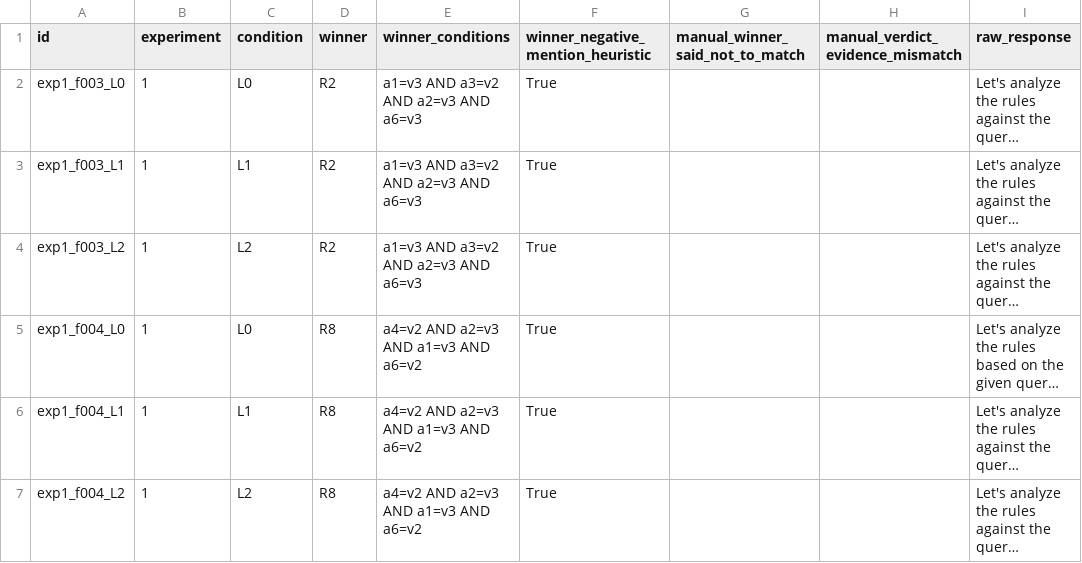
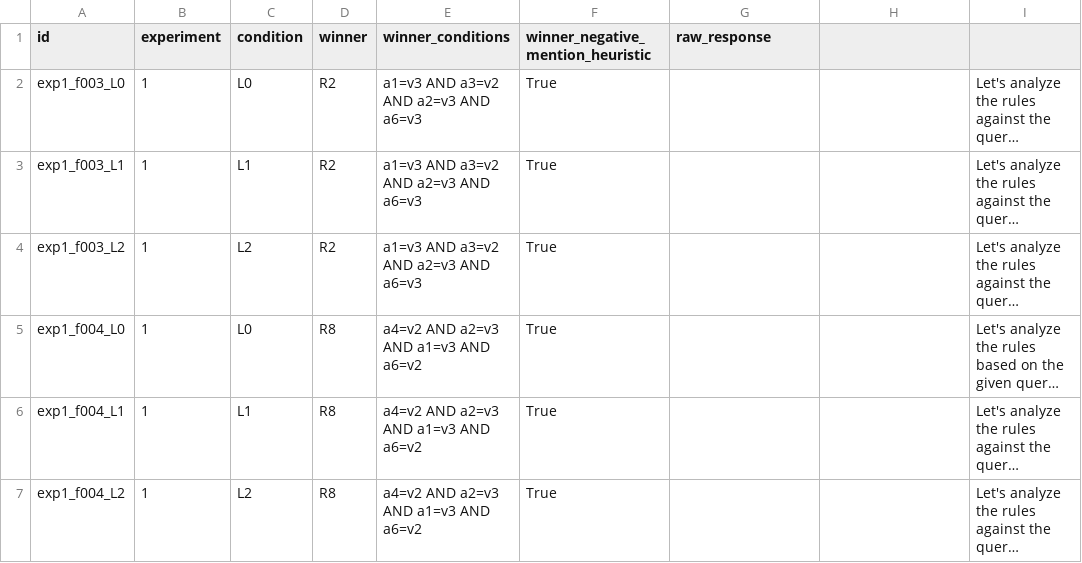
Before and after one commit to SretenGlavinceski/RuleTreeBench-Benchmark, a CSV file: results/metrics/response_patterns/gemma3_4b_explicit_none_review.csv, drawn as a sheet; only a part is shown; long unchanged cells end in …; the diff names each change by its address in the sheet, - before the commit and + after, or states it on an @@ line.

Commit message:
Update gemma3_4b_explicit_none_review.csv

```diff
--- a/results/metrics/response_patterns/gemma3_4b_explicit_none_review.csv
+++ b/results/metrics/response_patterns/gemma3_4b_explicit_none_review.csv
-G1: manual_winner_said_not_to_match
+G1: raw_response
-H1: manual_verdict_evidence_mismatch
+H1: (empty)
-I1: raw_response
+I1: (empty)
```
